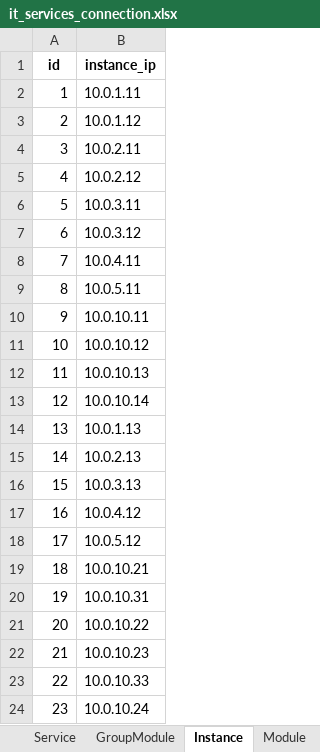
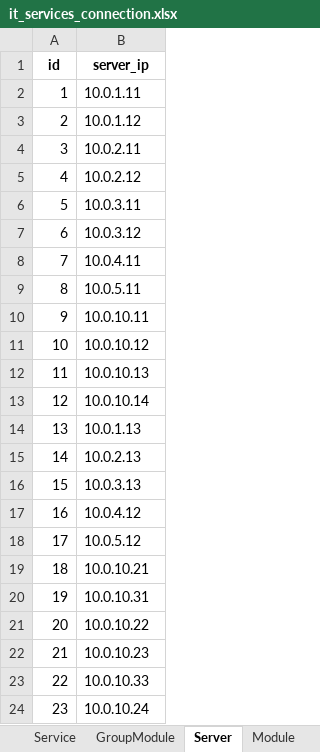
Before and after one commit to Hecker-Chuoi/VDT---GD2, an Excel workbook: Documents/it_services_connection.xlsx, sheet Server, drawn as a sheet; values as stored, in another font and other column widths than the file's, no borders; the diff names each change by its address in the sheet, - before the commit and + after, or states it on an @@ line.

```diff
--- a/Documents/it_services_connection.xlsx (sheet Server)
+++ b/Documents/it_services_connection.xlsx (sheet Server)
-sheet tab: Instance
+sheet tab: Server
-B1: instance_ip
+B1: server_ip
```
Also changed, not shown: sheet Storage, sheet Database, sheet Module, 47 other files.
